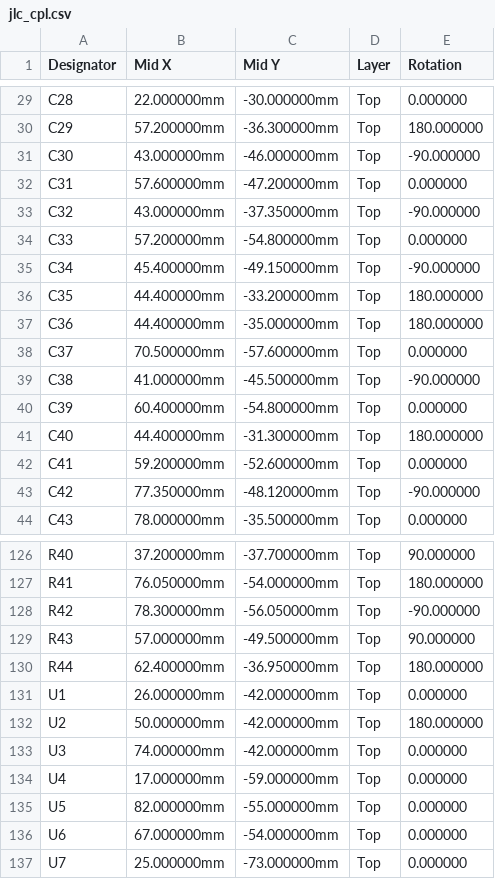
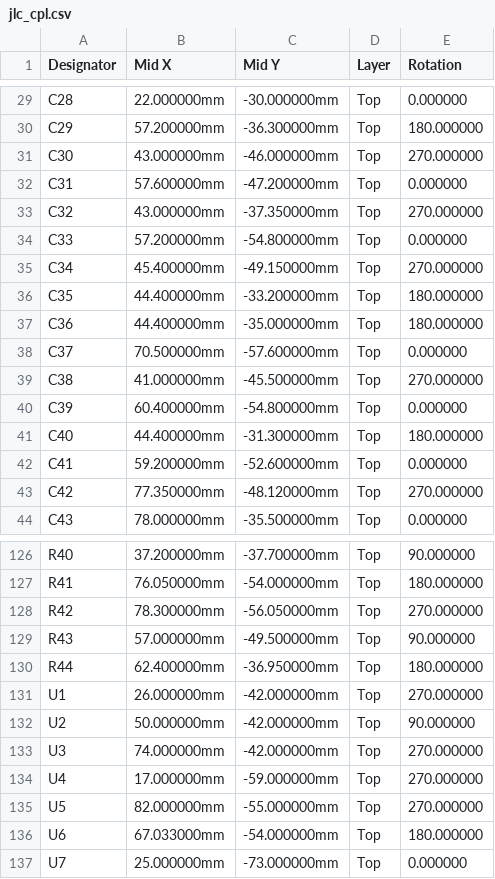
Before and after one commit to 110-kenichi/A1200LineDoubler, a CSV file: outputs/amiga_scandoubler/fab/v030wip/jlc_cpl.csv, drawn as a sheet; only a part is shown, gaps mark what is left out; the diff covers the shown part only.

```diff
--- a/outputs/amiga_scandoubler/fab/v030wip/jlc_cpl.csv
+++ b/outputs/amiga_scandoubler/fab/v030wip/jlc_cpl.csv
@@ -30,7 +30,7 @@ C28,22.000000mm,-30.000000mm,Top,0.000000
 C29,57.200000mm,-36.300000mm,Top,180.000000
-C30,43.000000mm,-46.000000mm,Top,-90.000000
+C30,43.000000mm,-46.000000mm,Top,270.000000
 C31,57.600000mm,-47.200000mm,Top,0.000000
-C32,43.000000mm,-37.350000mm,Top,-90.000000
+C32,43.000000mm,-37.350000mm,Top,270.000000
 C33,57.200000mm,-54.800000mm,Top,0.000000
-C34,45.400000mm,-49.150000mm,Top,-90.000000
+C34,45.400000mm,-49.150000mm,Top,270.000000
 C35,44.400000mm,-33.200000mm,Top,180.000000
@@ -38,3 +38,3 @@ C36,44.400000mm,-35.000000mm,Top,180.000000
 C37,70.500000mm,-57.600000mm,Top,0.000000
-C38,41.000000mm,-45.500000mm,Top,-90.000000
+C38,41.000000mm,-45.500000mm,Top,270.000000
 C39,60.400000mm,-54.800000mm,Top,0.000000
@@ -42,3 +42,3 @@ C40,44.400000mm,-31.300000mm,Top,180.000000
 C41,59.200000mm,-52.600000mm,Top,0.000000
-C42,77.350000mm,-48.120000mm,Top,-90.000000
+C42,77.350000mm,-48.120000mm,Top,270.000000
 C43,78.000000mm,-35.500000mm,Top,0.000000
@@ -127,11 +127,11 @@ R40,37.200000mm,-37.700000mm,Top,90.000000
 R41,76.050000mm,-54.000000mm,Top,180.000000
-R42,78.300000mm,-56.050000mm,Top,-90.000000
+R42,78.300000mm,-56.050000mm,Top,270.000000
 R43,57.000000mm,-49.500000mm,Top,90.000000
 R44,62.400000mm,-36.950000mm,Top,180.000000
-U1,26.000000mm,-42.000000mm,Top,0.000000
-U2,50.000000mm,-42.000000mm,Top,180.000000
-U3,74.000000mm,-42.000000mm,Top,0.000000
-U4,17.000000mm,-59.000000mm,Top,0.000000
-U5,82.000000mm,-55.000000mm,Top,0.000000
-U6,67.000000mm,-54.000000mm,Top,0.000000
+U1,26.000000mm,-42.000000mm,Top,270.000000
+U2,50.000000mm,-42.000000mm,Top,90.000000
+U3,74.000000mm,-42.000000mm,Top,270.000000
+U4,17.000000mm,-59.000000mm,Top,270.000000
+U5,82.000000mm,-55.000000mm,Top,270.000000
+U6,67.033000mm,-54.000000mm,Top,180.000000
 U7,25.000000mm,-73.000000mm,Top,0.000000
```
Also changed, not shown: 7 edited cells elsewhere in this file, outputs/amiga_scandoubler/fab/v030wip/jlc_cpl_dnp_J1J2.csv, 7 other files.
